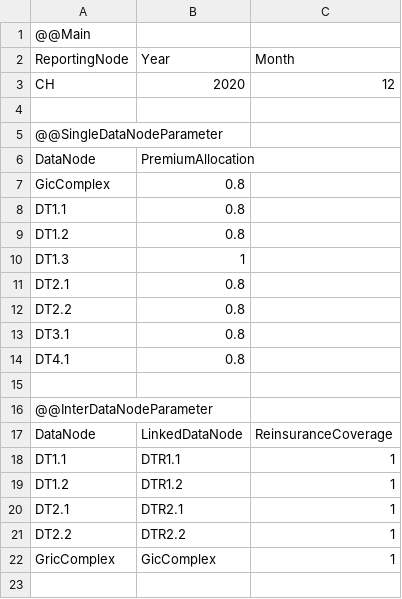
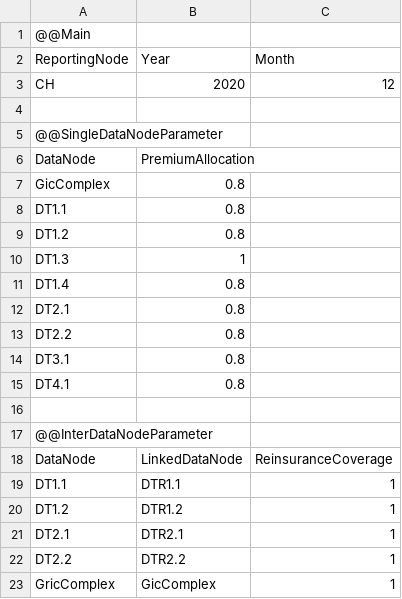
Before and after one commit to Systemorph/IFRS17CalculationEngine, a CSV file: full-ifrs17-template/Files/DataNodes/DataNodeParameters_CH_2020_12.csv, drawn as a sheet; the diff names each change by its address in the sheet, - before the commit and + after, or states it on an @@ line.

```diff
--- a/full-ifrs17-template/Files/DataNodes/DataNodeParameters_CH_2020_12.csv
+++ b/full-ifrs17-template/Files/DataNodes/DataNodeParameters_CH_2020_12.csv
+row 11: DT1.4 | 0.8
```
Also changed, not shown: full-ifrs17-template/Files/DataNodes/DataNodes_CH.csv, full-ifrs17-template/Files/TransactionalData/Actuals_CH_2020_12.csv, 3 other files.
